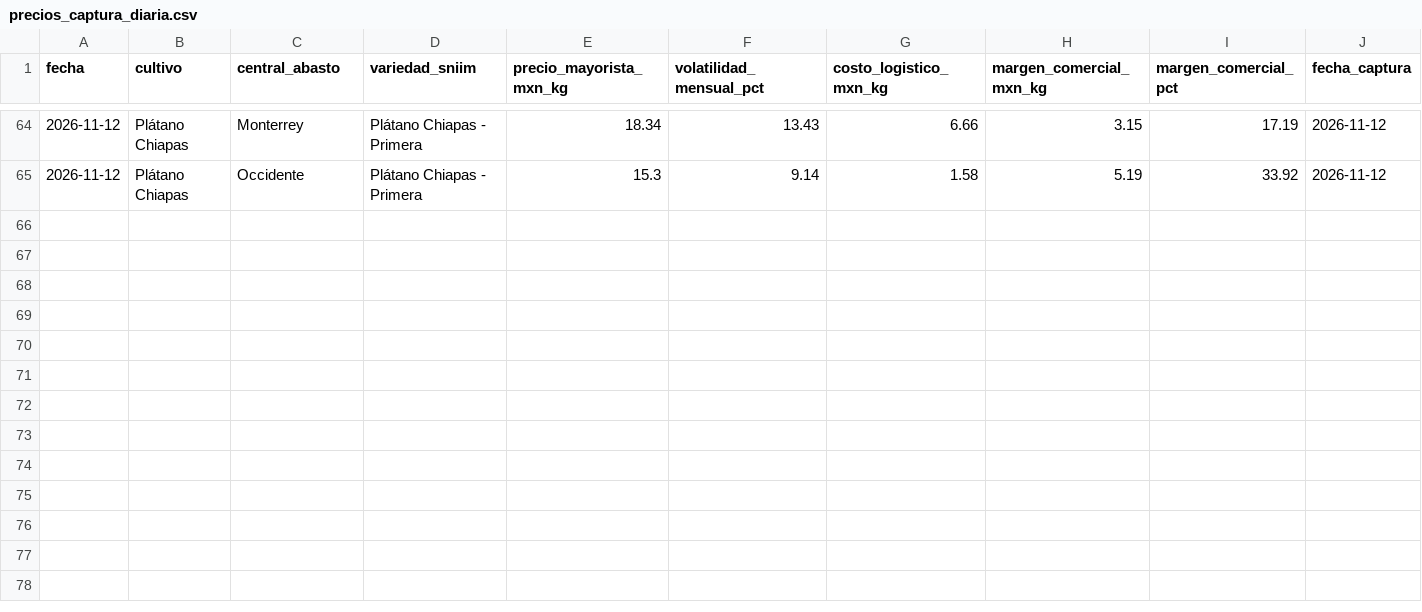
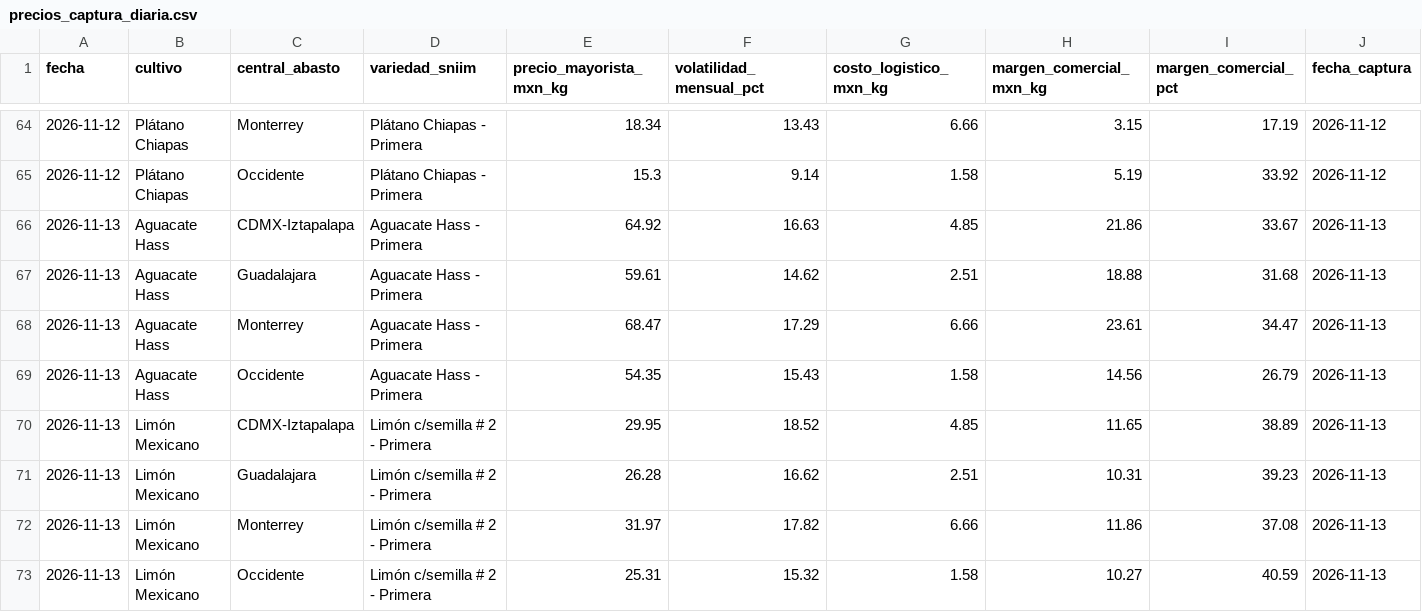
Before and after one commit to Elit-001/tdl-tintos-vargas, a CSV file: data/bronce/precios_captura_diaria.csv, drawn as a sheet; only a part is shown, gaps mark what is left out; rows hold the shown columns only; the diff covers the shown part only; the diff names each change by its address in the sheet, - before the commit and + after, or states it on an @@ line.

```diff
--- a/data/bronce/precios_captura_diaria.csv
+++ b/data/bronce/precios_captura_diaria.csv
+row 66: 2026-11-13 | Aguacate Hass | CDMX-Iztapalapa | Aguacate Hass - Primera | 64.92 | 16.63 | 4.85 | 21.86 | 33.67 | 2026-11-13
+row 67: 2026-11-13 | Aguacate Hass | Guadalajara | Aguacate Hass - Primera | 59.61 | 14.62 | 2.51 | 18.88 | 31.68 | 2026-11-13
+row 68: 2026-11-13 | Aguacate Hass | Monterrey | Aguacate Hass - Primera | 68.47 | 17.29 | 6.66 | 23.61 | 34.47 | 2026-11-13
+row 69: 2026-11-13 | Aguacate Hass | Occidente | Aguacate Hass - Primera | 54.35 | 15.43 | 1.58 | 14.56 | 26.79 | 2026-11-13
+row 70: 2026-11-13 | Limón Mexicano | CDMX-Iztapalapa | Limón c/semilla # 2 - Primera | 29.95 | 18.52 | 4.85 | 11.65 | 38.89 | 2026-11-13
+row 71: 2026-11-13 | Limón Mexicano | Guadalajara | Limón c/semilla # 2 - Primera | 26.28 | 16.62 | 2.51 | 10.31 | 39.23 | 2026-11-13
+row 72: 2026-11-13 | Limón Mexicano | Monterrey | Limón c/semilla # 2 - Primera | 31.97 | 17.82 | 6.66 | 11.86 | 37.08 | 2026-11-13
+row 73: 2026-11-13 | Limón Mexicano | Occidente | Limón c/semilla # 2 - Primera | 25.31 | 15.32 | 1.58 | 10.27 | 40.59 | 2026-11-13
```
Also changed, not shown: 8 added rows elsewhere in this file, calidad/bitacora_captura.csv, data/bronce/clima_captura_diaria.csv, 8 other files.
